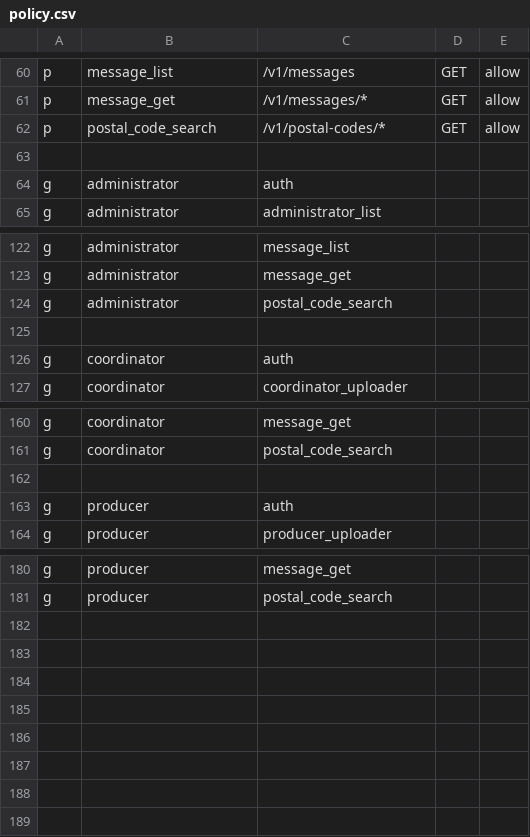
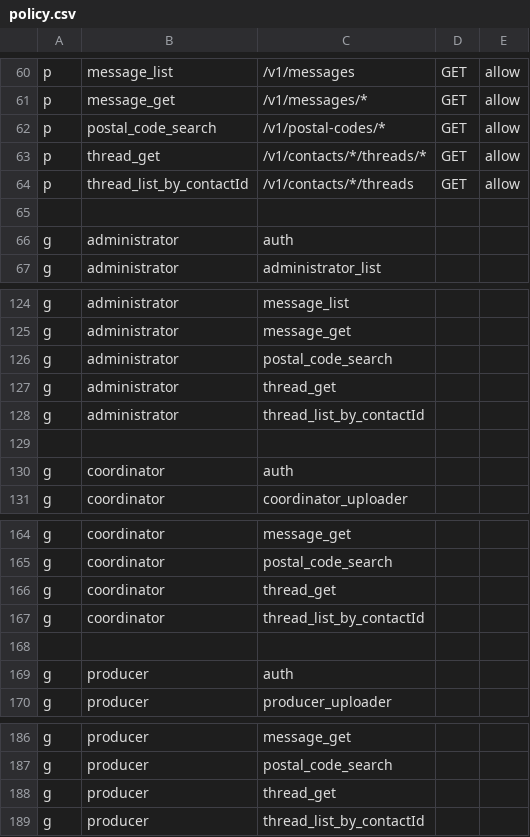
Before and after one commit to and-period/furumaru, a CSV file: api/config/gateway/admin/rbac/policy.csv, drawn as a sheet; only a part is shown, gaps mark what is left out.

Commit message:
Create GetThread and ListThreadByContactID handler (#980)
* chore: add GetThread policy

* feat: add ThreadResponse type

* feat: add Thread Service

* feat: implement GetThread handler

* chore: add ListThread policy

* feat: implement ListThreadsByContactId handler

* feat: add limit and offset to database

* feat: add Count to thread db

* feat: add Limit, offset, total to service layer

* fix: make lint

* feat: add limit, offset, total to handler

```diff
--- a/api/config/gateway/admin/rbac/policy.csv
+++ b/api/config/gateway/admin/rbac/policy.csv
@@ -62,2 +62,4 @@ p, message_get, /v1/messages/*, GET, allow
 p, postal_code_search, /v1/postal-codes/*, GET, allow
+p, thread_get, /v1/contacts/*/threads/*, GET, allow
+p, thread_list_by_contactId, /v1/contacts/*/threads, GET, allow
 
@@ -124,2 +126,4 @@ g, administrator, message_get
 g, administrator, postal_code_search
+g, administrator, thread_get
+g, administrator, thread_list_by_contactId
 
@@ -161,2 +165,4 @@ g, coordinator, message_get
 g, coordinator, postal_code_search
+g, coordinator, thread_get
+g, coordinator, thread_list_by_contactId
 
@@ -181 +187,3 @@ g, producer, message_get
 g, producer, postal_code_search
+g, producer, thread_get
+g, producer, thread_list_by_contactId
```
Also changed, not shown: 11 other files.
